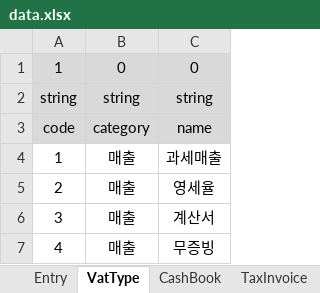
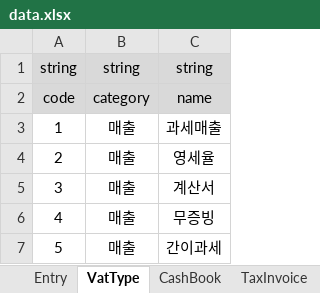
Before and after one commit to wjdn154/ERPSystem-Phase1, an Excel workbook: src/main/resources/data.xlsx, sheet VatType, drawn as a sheet; only a part is shown; the shorter side is filled out with more unchanged rows; values as stored, in another font and other column widths than the file's, no borders; the diff names each change by its address in the sheet, - before the commit and + after, or states it on an @@ line.

```diff
--- a/src/main/resources/data.xlsx (sheet VatType)
+++ b/src/main/resources/data.xlsx (sheet VatType)
-row 1: 1 | 0 | 0
```
Also changed, not shown: sheet TaxInvoice, sheet CashBook, sheet Entry, 47 other files.
